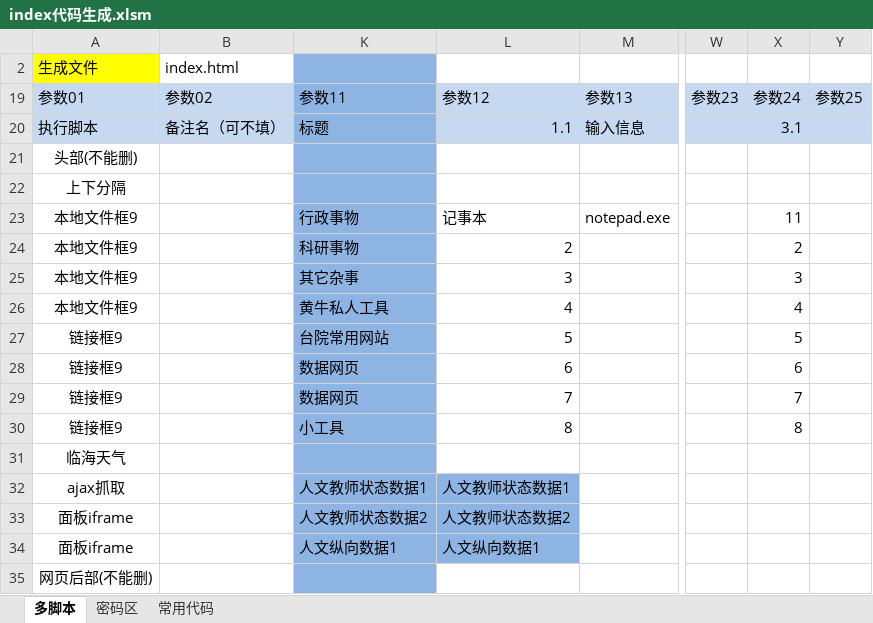
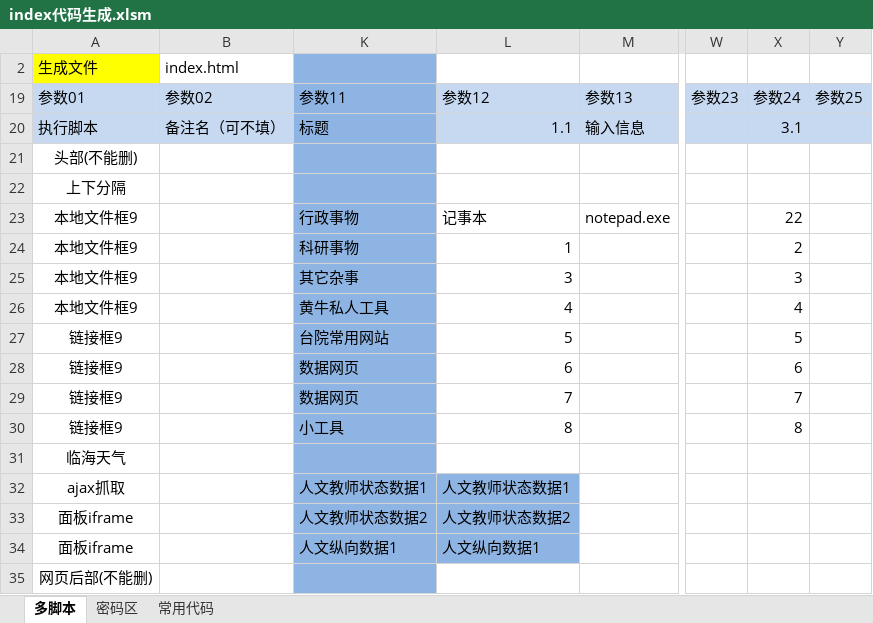
Before and after one commit to lilyhcn1/publicindex, an Excel workbook: index代码生成.xlsm, sheet 多脚本, drawn as a sheet; only a part is shown, gaps mark what is left out; values as stored, in another font and other column widths than the file's, no borders; charts and pictures not drawn; the diff names each change by its address in the sheet, - before the commit and + after, or states it on an @@ line.

```diff
--- a/index代码生成.xlsm (sheet 多脚本)
+++ b/index代码生成.xlsm (sheet 多脚本)
-X23 (参数24): 11
+X23 (参数24): 22
-L24 (参数12): 2
+L24 (参数12): 1
```
Also changed, not shown: charts or pictures, 3 other files.
